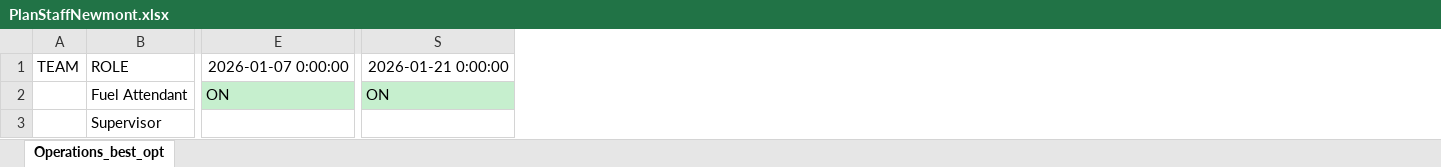
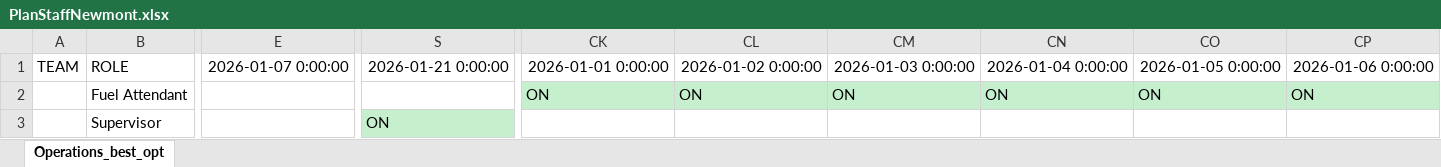
Before and after one commit to joseggch15/inboundoutbound, an Excel workbook: PlanStaffNewmont.xlsx, sheet Operations_best_opt, drawn as a sheet; only a part is shown, gaps mark what is left out; values as stored, in another font and other column widths than the file's, no borders; the diff covers the shown part only; the diff names each change by its address in the sheet, - before the commit and + after, or states it on an @@ line.

```diff
--- a/PlanStaffNewmont.xlsx (sheet Operations_best_opt)
+++ b/PlanStaffNewmont.xlsx (sheet Operations_best_opt)
+column CK, rows 1-2: 2026-01-01 0:00:00 | ON
+column CL, rows 1-2: 2026-01-02 0:00:00 | ON
+column CM, rows 1-2: 2026-01-03 0:00:00 | ON
+column CN, rows 1-2: 2026-01-04 0:00:00 | ON
+column CO, rows 1-2: 2026-01-05 0:00:00 | ON
+column CP, rows 1-2: 2026-01-06 0:00:00 | ON
-E2: ON
+E2: (empty)
-E2 fill: #C6EFCE
+E2 fill: none
-S2 fill: #C6EFCE
+S2 fill: none
-S2: ON
+S2: (empty)
-S3: (empty)
+S3: ON
-S3 fill: none
+S3 fill: #C6EFCE
```
Also changed, not shown: 17 edited cells and cell formats elsewhere in this sheet, 2 other files.
